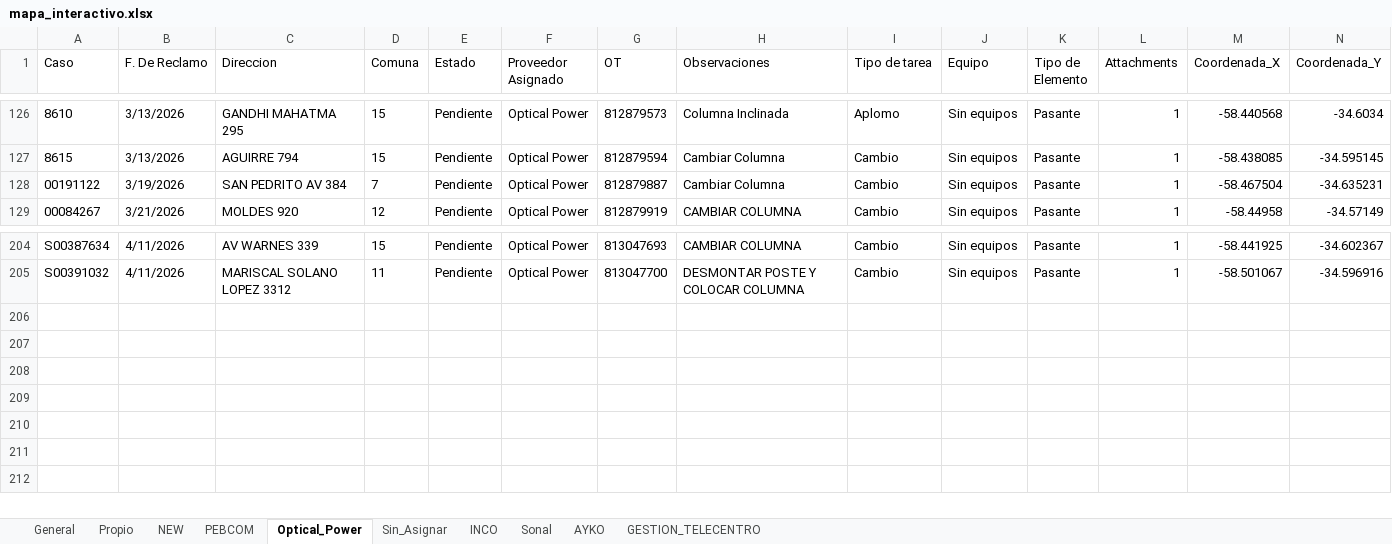
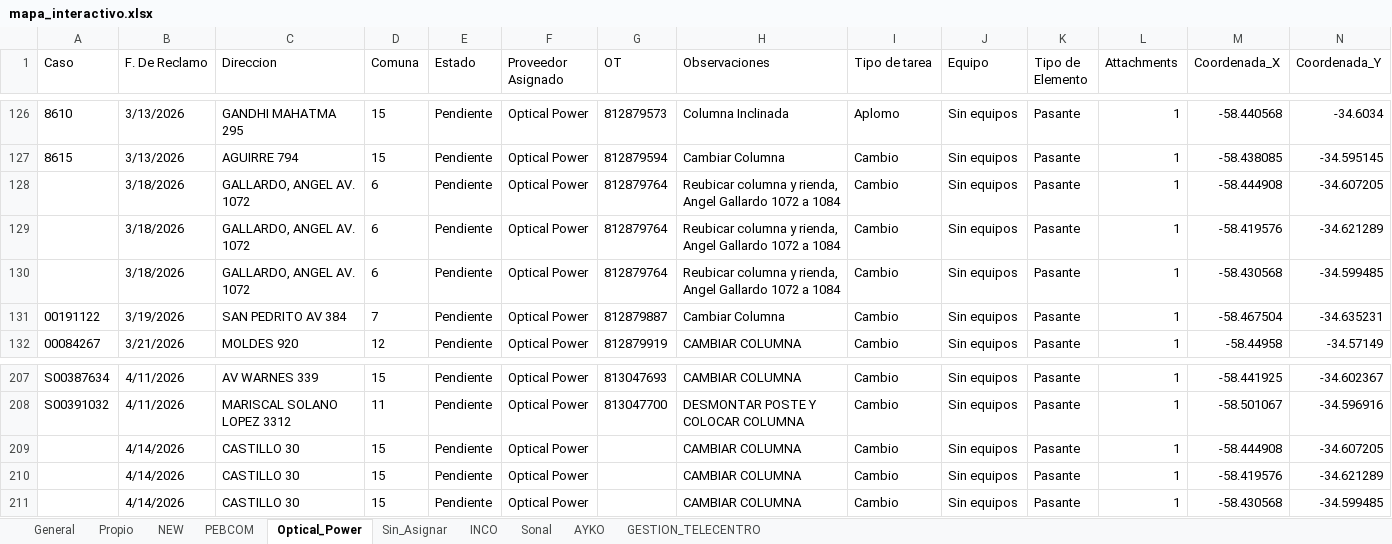
Before and after one commit to gestiondereclamosteco/pendientes_mantenimiento, an Excel workbook: mapa_interactivo.xlsx, sheet Optical_Power, drawn as a sheet; only a part is shown, gaps mark what is left out; values as stored, in another font and other column widths than the file's, no borders; rows hold the shown columns only; the diff names each change by its address in the sheet, - before the commit and + after, or states it on an @@ line.

```diff
--- a/mapa_interactivo.xlsx (sheet Optical_Power)
+++ b/mapa_interactivo.xlsx (sheet Optical_Power)
+row 128:  | 3/18/2026 | GALLARDO, ANGEL AV. 1072 | 6 | Pendiente | Optical Power | 812879764 | Reubicar columna y rienda, Angel Gallardo 1072 a 1084 | Cambio | Sin equipos | Pasante | 1 | -58.444908 | -34.607205
+row 129:  | 3/18/2026 | GALLARDO, ANGEL AV. 1072 | 6 | Pendiente | Optical Power | 812879764 | Reubicar columna y rienda, Angel Gallardo 1072 a 1084 | Cambio | Sin equipos | Pasante | 1 | -58.419576 | -34.621289
+row 130:  | 3/18/2026 | GALLARDO, ANGEL AV. 1072 | 6 | Pendiente | Optical Power | 812879764 | Reubicar columna y rienda, Angel Gallardo 1072 a 1084 | Cambio | Sin equipos | Pasante | 1 | -58.430568 | -34.599485
+row 209:  | 4/14/2026 | CASTILLO 30 | 15 | Pendiente | Optical Power |  | CAMBIAR COLUMNA | Cambio | Sin equipos | Pasante | 1 | -58.444908 | -34.607205
+row 210:  | 4/14/2026 | CASTILLO 30 | 15 | Pendiente | Optical Power |  | CAMBIAR COLUMNA | Cambio | Sin equipos | Pasante | 1 | -58.419576 | -34.621289
+row 211:  | 4/14/2026 | CASTILLO 30 | 15 | Pendiente | Optical Power |  | CAMBIAR COLUMNA | Cambio | Sin equipos | Pasante | 1 | -58.430568 | -34.599485
```
Also changed, not shown: sheet General, sheet NEW, sheet Sin_Asignar, sheet PEBCOM, 1 other file.
